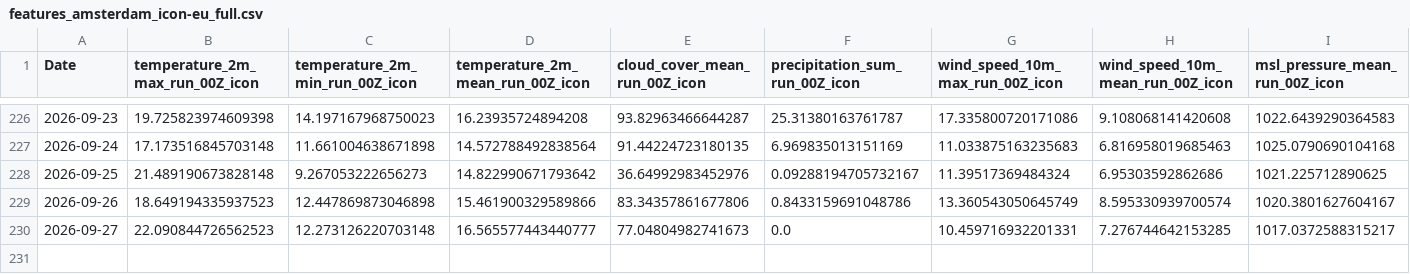
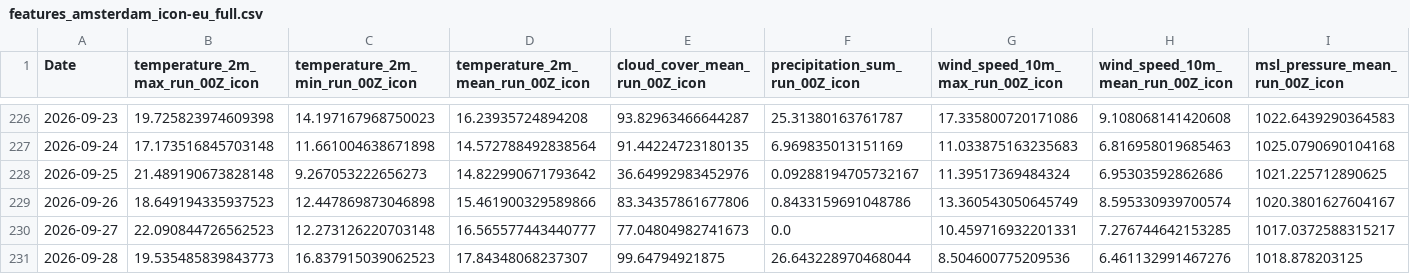
Before and after one commit to centelx/weather, a CSV file: data_aws/data/features_amsterdam_icon-eu_full.csv, drawn as a sheet; only a part is shown, gaps mark what is left out; rows hold the shown columns only; the diff names each change by its address in the sheet, - before the commit and + after, or states it on an @@ line.

```diff
--- a/data_aws/data/features_amsterdam_icon-eu_full.csv
+++ b/data_aws/data/features_amsterdam_icon-eu_full.csv
+row 231: 2026-09-28 | 19.535485839843773 | 16.837915039062523 | 17.84348068237307 | 99.64794921875 | 26.643228970468044 | 8.504600775209536 | 6.461132991467276 | 1018.878203125
```
Also changed, not shown: 8 other files.
